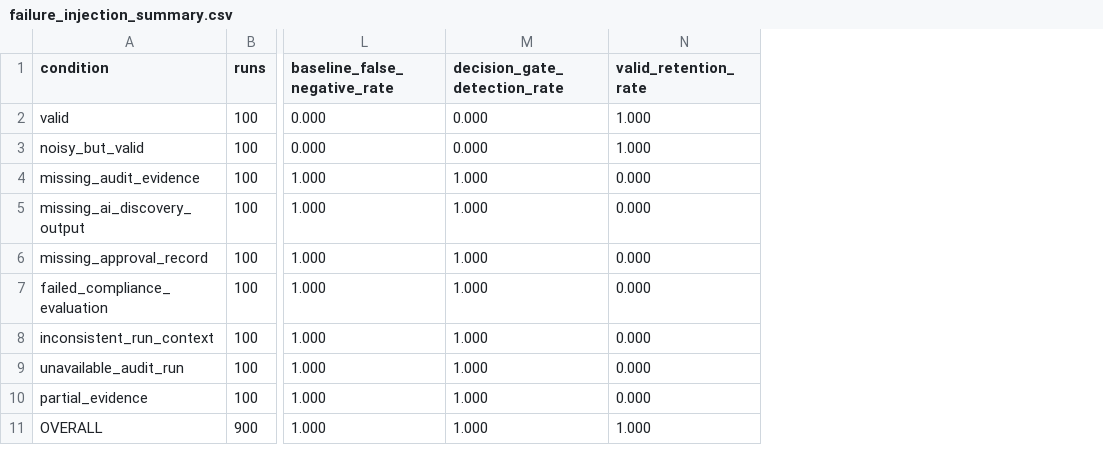
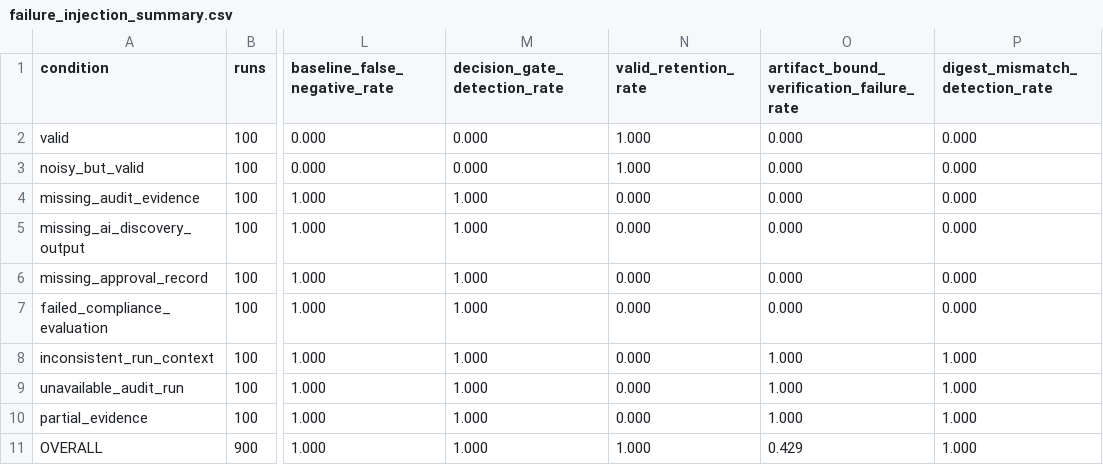
Before and after one commit to MonikaDvorackova/aigov-compliance-engine, a CSV file: experiments/output/failure_injection_summary.csv, drawn as a sheet; only a part is shown, gaps mark what is left out; the diff names each change by its address in the sheet, - before the commit and + after, or states it on an @@ line.

```diff
--- a/experiments/output/failure_injection_summary.csv
+++ b/experiments/output/failure_injection_summary.csv
+column O, rows 1-11: artifact_bound_verification_failure_rate | 0.000 | 0.000 | 0.000 | 0.000 | 0.000 | 0.000 | 1.000 | 1.000 | 1.000 | 0.429
+column P (digest_mismatch_detection_rate), rows 2-11: 0.000 | 0.000 | 0.000 | 0.000 | 0.000 | 0.000 | 1.000 | 1.000 | 1.000 | 1.000
```
Also changed, not shown: 6 other files.
